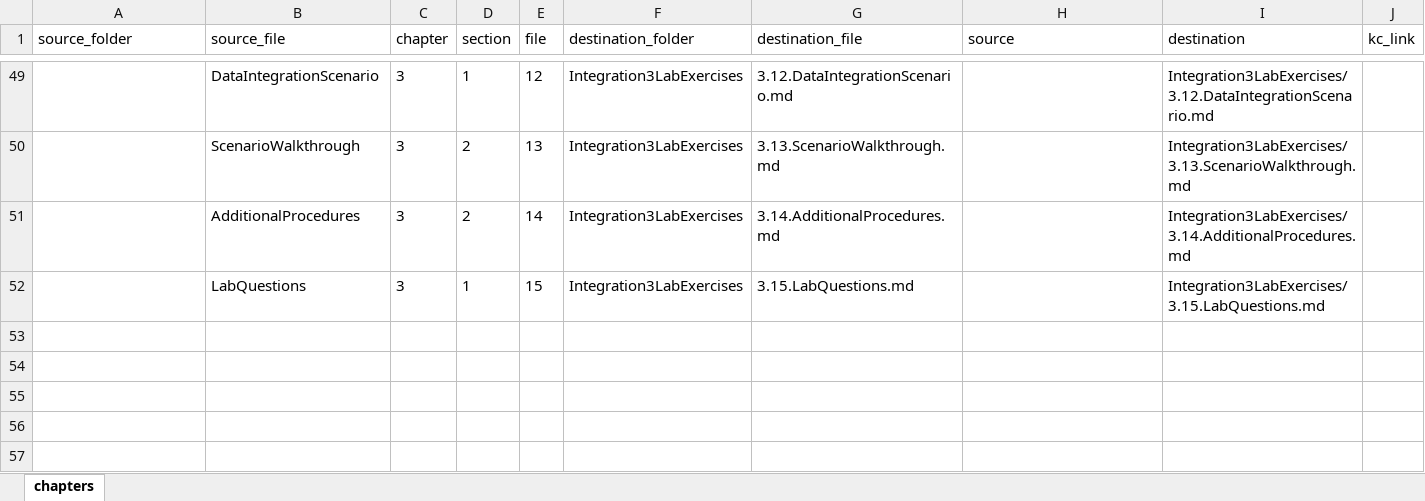
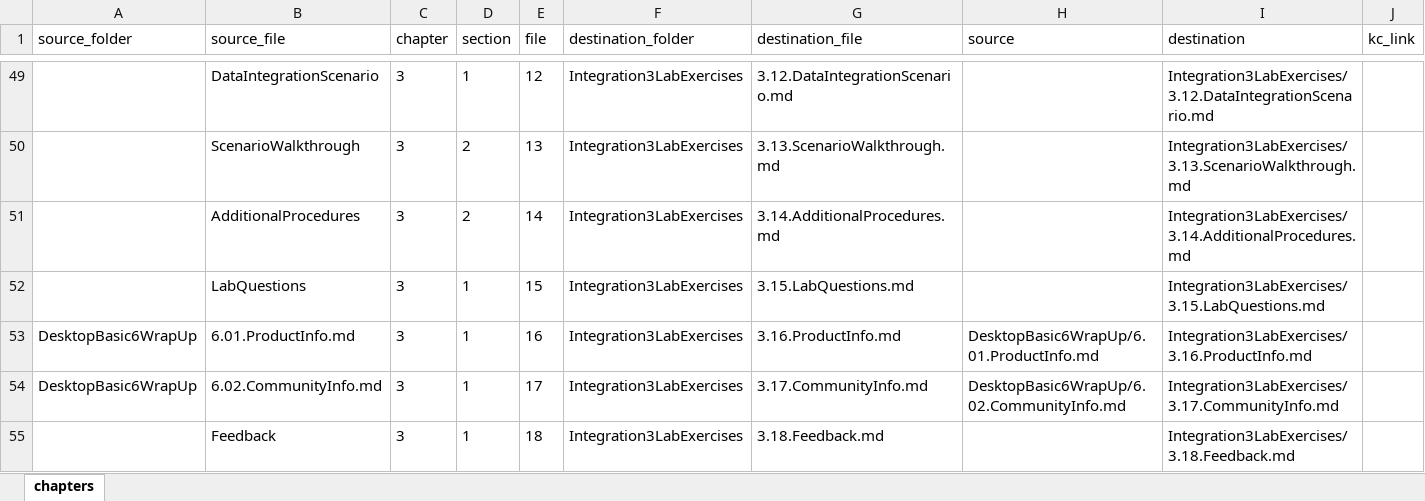
Before and after one commit to safesoftware/FMETraining, an Excel workbook: chapters.xlsx, sheet chapters, drawn as a sheet; only a part is shown, gaps mark what is left out; values as stored, in another font and other column widths than the file's, no borders; the diff names each change by its address in the sheet, - before the commit and + after, or states it on an @@ line.

Commit message:
Content updates
- Updated to include 2018.1 edits
- Added product info and feedback pages

```diff
--- a/chapters.xlsx (sheet chapters)
+++ b/chapters.xlsx (sheet chapters)
+row 53: DesktopBasic6WrapUp | 6.01.ProductInfo.md | 3 | 1 | 16 | Integration3LabExercises | 3.16.ProductInfo.md | DesktopBasic6WrapUp/6.01.ProductInfo.md | Integration3LabExercises/3.16.ProductInfo.md
+row 54: DesktopBasic6WrapUp | 6.02.CommunityInfo.md | 3 | 1 | 17 | Integration3LabExercises | 3.17.CommunityInfo.md | DesktopBasic6WrapUp/6.02.CommunityInfo.md | Integration3LabExercises/3.17.CommunityInfo.md
+row 55:  | Feedback | 3 | 1 | 18 | Integration3LabExercises | 3.18.Feedback.md |  | Integration3LabExercises/3.18.Feedback.md
```
Also changed, not shown: 30 other files.
